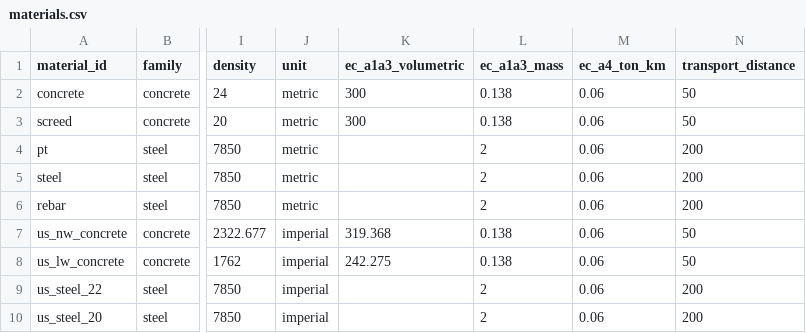
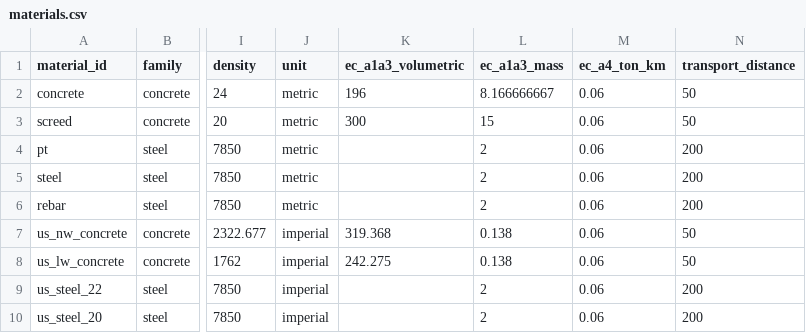
Before and after one commit to benjaminsalop/edca, a CSV file: inputs/source/presets/materials/materials.csv, drawn as a sheet; only a part is shown, gaps mark what is left out; the diff names each change by its address in the sheet, - before the commit and + after, or states it on an @@ line.

Commit message:
improved data provenance, and added new visualizations

```diff
--- a/inputs/source/presets/materials/materials.csv
+++ b/inputs/source/presets/materials/materials.csv
-K2 (ec_a1a3_volumetric): 300
+K2 (ec_a1a3_volumetric): 196
-L2 (ec_a1a3_mass): 0.138
+L2 (ec_a1a3_mass): 8.166666667
-L3 (ec_a1a3_mass): 0.138
+L3 (ec_a1a3_mass): 15
```
Also changed, not shown: 15 other files.
